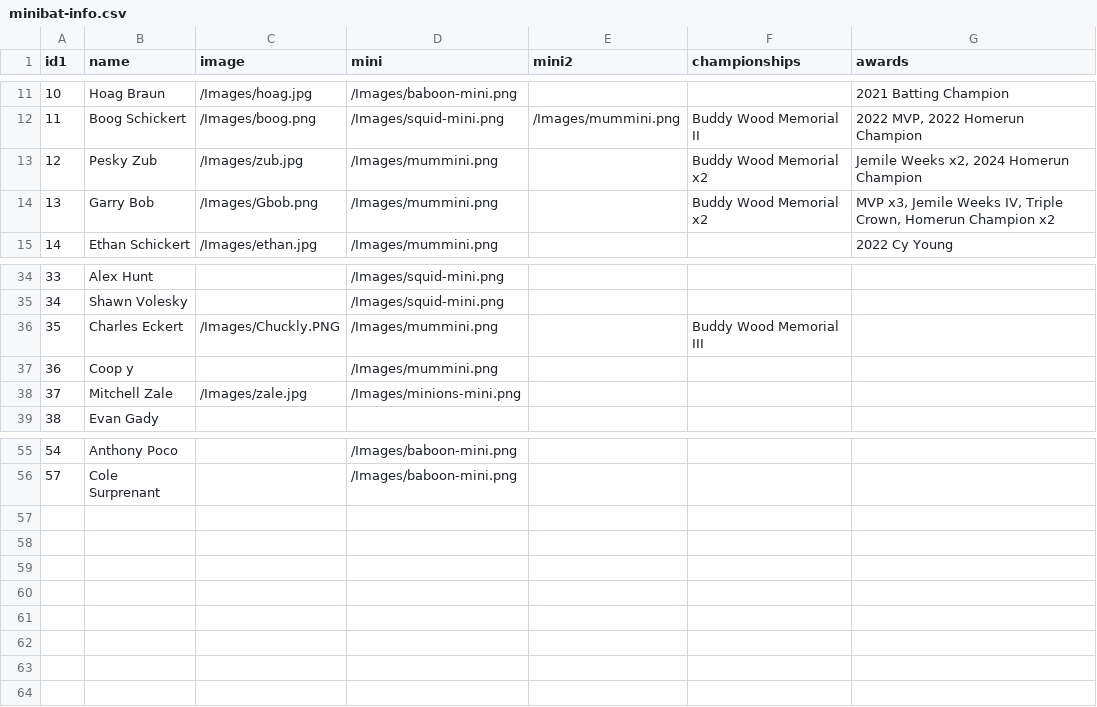
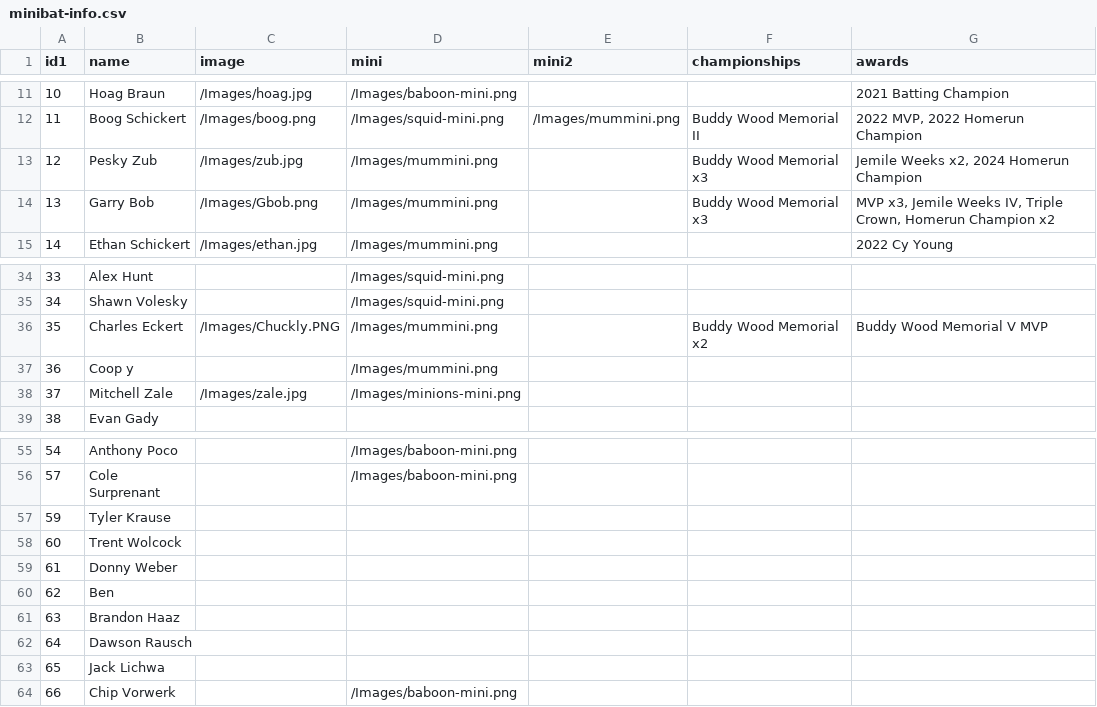
Before and after one commit to stevenpfaff/Dew-Cup-FrontEnd, a CSV file: public/Minibats/minibat-info.csv, drawn as a sheet; only a part is shown, gaps mark what is left out.

```diff
--- a/public/Minibats/minibat-info.csv
+++ b/public/Minibats/minibat-info.csv
@@ -12,4 +12,4 @@ id1,name,image,mini,mini2,championships,awards
 11,Boog Schickert,/Images/boog.png,/Images/squid-mini.png,/Images/mummini.png,Buddy Wood Memorial II,"2022 MVP, 2022 Homerun Champion"
-12,Pesky Zub,/Images/zub.jpg,/Images/mummini.png,,Buddy Wood Memorial x2,"Jemile Weeks x2, 2024 Homerun Champion"
-13,Garry Bob,/Images/Gbob.png,/Images/mummini.png,,Buddy Wood Memorial x2,"MVP x3, Jemile Weeks IV, Triple Crown, Homerun Champion x2"
+12,Pesky Zub,/Images/zub.jpg,/Images/mummini.png,,Buddy Wood Memorial x3,"Jemile Weeks x2, 2024 Homerun Champion"
+13,Garry Bob,/Images/Gbob.png,/Images/mummini.png,,Buddy Wood Memorial x3,"MVP x3, Jemile Weeks IV, Triple Crown, Homerun Champion x2"
 14,Ethan Schickert,/Images/ethan.jpg,/Images/mummini.png,,,2022 Cy Young
@@ -35,3 +35,3 @@ id1,name,image,mini,mini2,championships,awards
 34,Shawn Volesky,,/Images/squid-mini.png,,,
-35,Charles Eckert,/Images/Chuckly.PNG,/Images/mummini.png,,Buddy Wood Memorial III,
+35,Charles Eckert,/Images/Chuckly.PNG,/Images/mummini.png,,Buddy Wood Memorial x2,Buddy Wood Memorial V MVP
 36,Coop y,,/Images/mummini.png,,,
@@ -56 +56,9 @@ id1,name,image,mini,mini2,championships,awards
 57,Cole Surprenant,,/Images/baboon-mini.png,,,
+59,Tyler Krause,,,,,
+60,Trent Wolcock,,,,,
+61,Donny Weber,,,,,
+62,Ben,,,,,
+63,Brandon Haaz,,,,,
+64,Dawson Rausch,,,,,
+65,Jack Lichwa,,,,,
+66,Chip Vorwerk,,/Images/baboon-mini.png,,,
```
Also changed, not shown: public/Minibats/2026-minibats.csv, public/Minibats/batting.csv, 9 other files.
